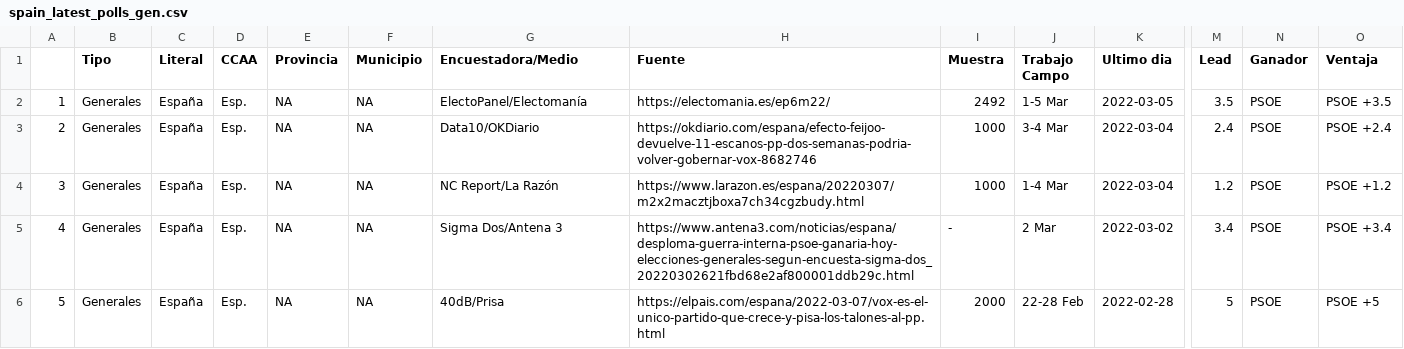
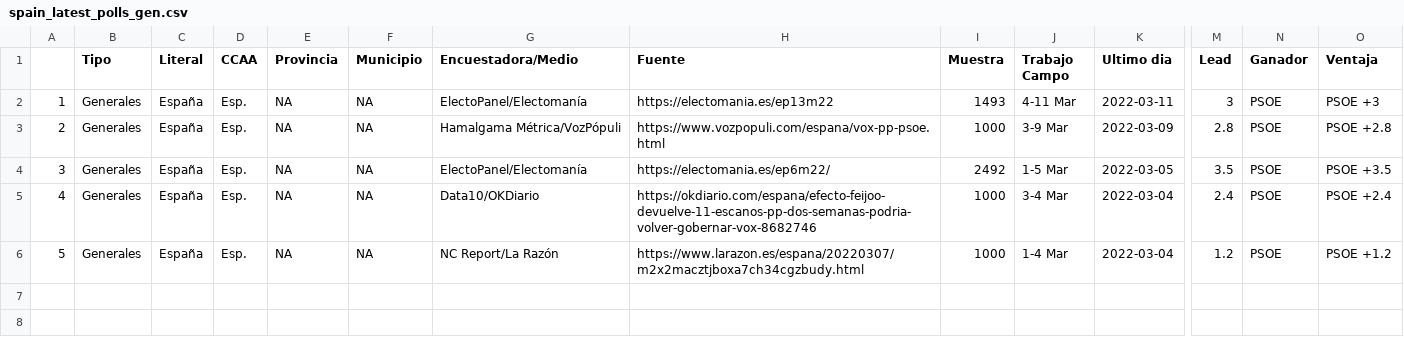
Before and after one commit to endikasatu/encuestas_esp, a CSV file: data/spain_latest_polls_gen.csv, drawn as a sheet; only a part is shown, gaps mark what is left out; removed rows and columns are numbered as before the commit, all else as after; rows hold the shown columns only; the diff names each change by its address in the sheet, - before the commit and + after, or states it on an @@ line.

```diff
--- a/data/spain_latest_polls_gen.csv
+++ b/data/spain_latest_polls_gen.csv
+row 2: 1 | Generales | España | Esp. | NA | NA | ElectoPanel/Electomanía | https://electomania.es/ep13m22 | 1493 | 4-11 Mar | 2022-03-11 | 3 | PSOE | PSOE +3
+row 3: 2 | Generales | España | Esp. | NA | NA | Hamalgama Métrica/VozPópuli | https://www.vozpopuli.com/espana/vox-pp-psoe.html | 1000 | 3-9 Mar | 2022-03-09 | 2.8 | PSOE | PSOE +2.8
@@ column A renumbered between rows 4 and 6 @@
-row 5: 4 | Generales | España | Esp. | NA | NA | Sigma Dos/Antena 3 | https://www.antena3.com/noticias/espana/desploma-guerra-interna-psoe-ganaria-hoy-elecciones-generales-segun-encuesta-sigma-dos_20220302621fbd68e2af800001ddb29c.html | - | 2 Mar | 2022-03-02 | 3.4 | PSOE | PSOE +3.4
-row 6: 5 | Generales | España | Esp. | NA | NA | 40dB/Prisa | https://elpais.com/espana/2022-03-07/vox-es-el-unico-partido-que-crece-y-pisa-los-talones-al-pp.html | 2000 | 22-28 Feb | 2022-02-28 | 5 | PSOE | PSOE +5
```
Also changed, not shown: data/spain_latest_polls.csv, 1 other file.
